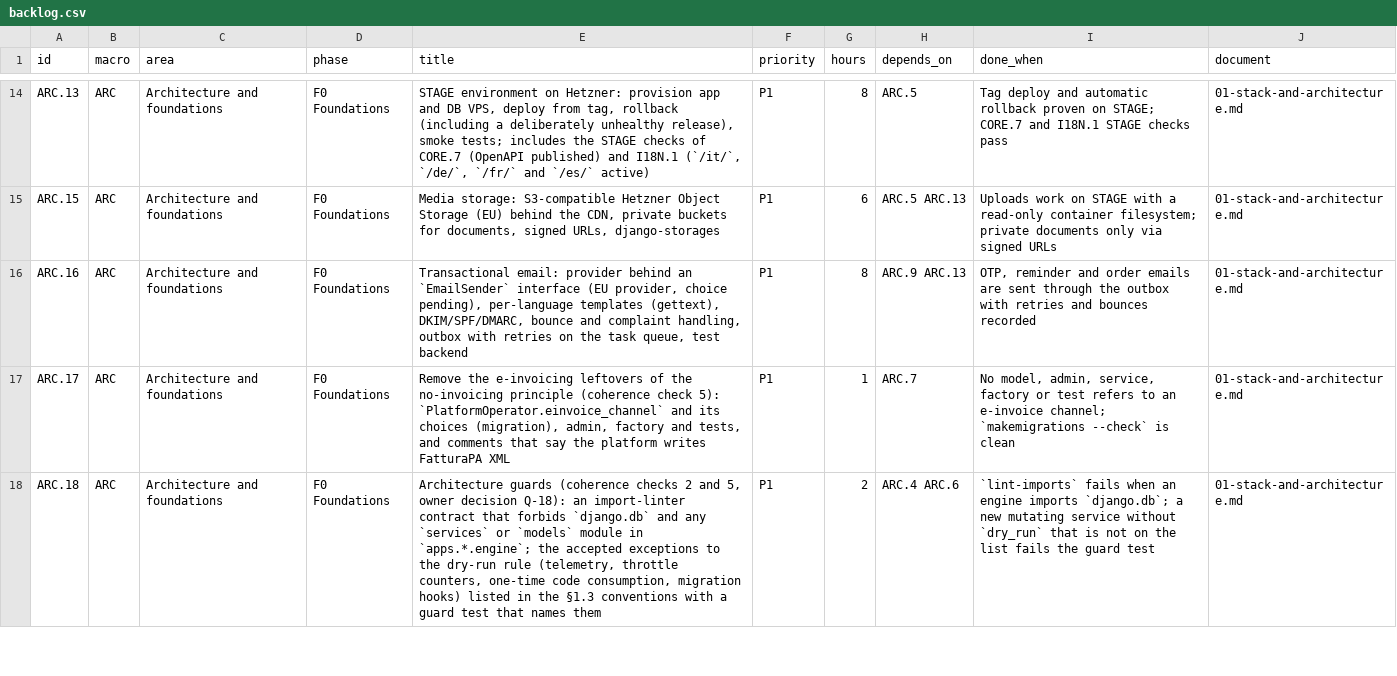
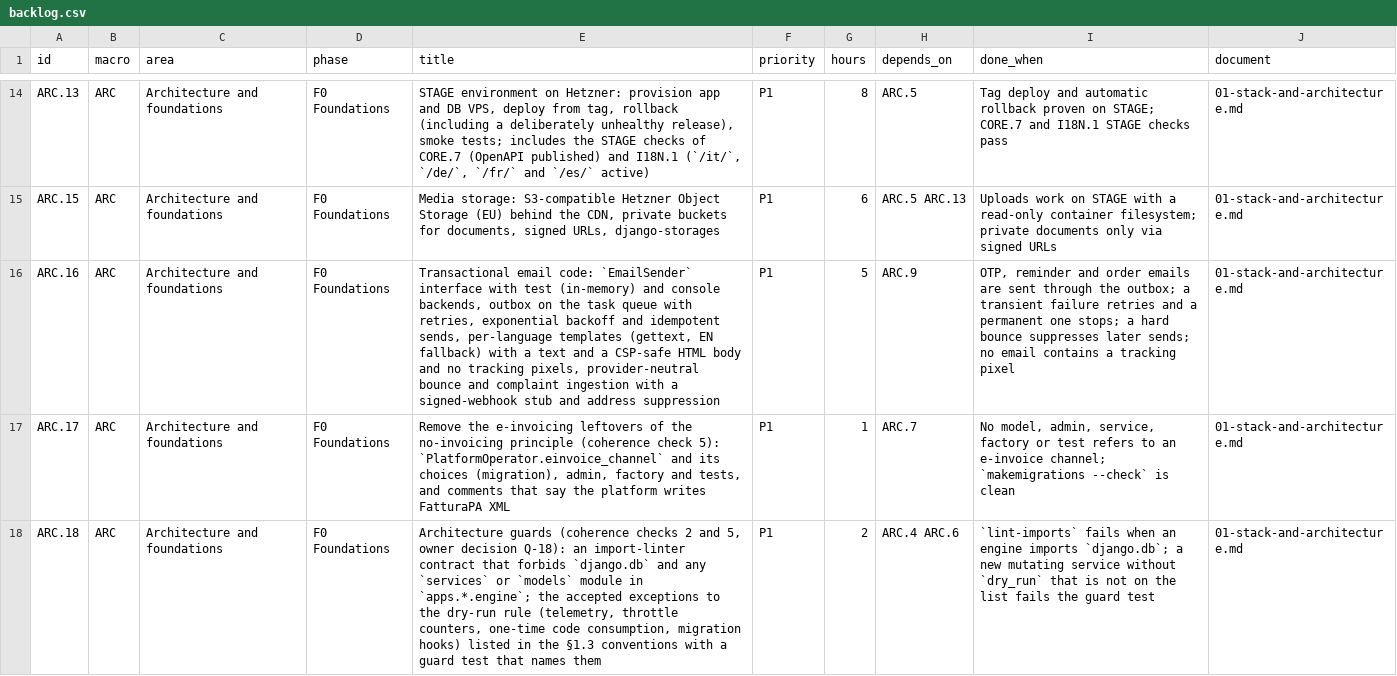
Before and after one commit to bertalan/mpmv, a CSV file: docs/spec/backlog.csv, drawn as a sheet; only a part is shown, gaps mark what is left out; the diff covers the shown part only; the diff names each change by its address in the sheet, - before the commit and + after, or states it on an @@ line.

```diff
--- a/docs/spec/backlog.csv
+++ b/docs/spec/backlog.csv
-E16 (title): Transactional email: provider behind an `EmailSender` interface (EU provider, choice pending), per-language templates (gettext), DKIM/SPF/DMARC, bounce and complaint handling, outbox with retries on the task queue, test backend
+E16 (title): Transactional email code: `EmailSender` interface with test (in-memory) and console backends, outbox on the task queue with retries, exponential backoff and idempotent sends, per-language templates (gettext, EN fallback) with a text and a CSP-safe HTML body and no tracking pixels, provider-neutral bounce and complaint ingestion with a signed-webhook stub and address suppression
-G16 (hours): 8
+G16 (hours): 5
-H16 (depends_on): ARC.9 ARC.13
+H16 (depends_on): ARC.9
-I16 (done_when): …through the outbox with retries and bounces recorded
+I16 (done_when): …through the outbox; a transient failure retries and a permanent one stops; a hard bounce suppresses later sends; no email contains a tracking pixel
```
Also changed, not shown: 1 added row elsewhere in this file, 3 other files.
